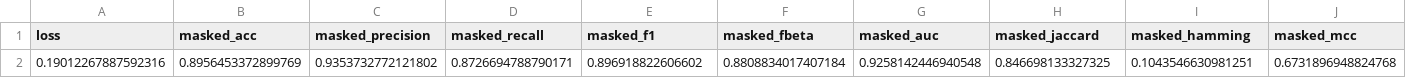
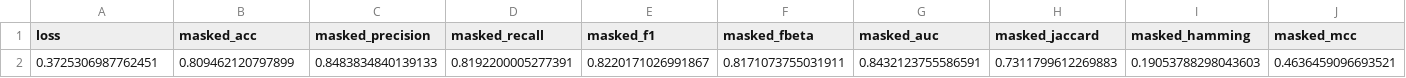
Before and after one commit to XHCFS/amr-fgcr-prediction-project, a CSV file: docs/Results/General Model/Test_Metrics.csv, drawn as a sheet.

```diff
--- a/docs/Results/General Model/Test_Metrics.csv
+++ b/docs/Results/General Model/Test_Metrics.csv
@@ -1,2 +1,2 @@
 loss,masked_acc,masked_precision,masked_recall,masked_f1,masked_fbeta,masked_auc,masked_jaccard,masked_hamming,masked_mcc
-0.19012267887592316,0.8956453372899769,0.9353732772121802,0.8726694788790171,0.896918822606602,0.8808834017407184,0.9258142446940548,0.846698133327325,0.1043546630981251,0.6731896948824768
+0.3725306987762451,0.809462120797899,0.8483834840139133,0.8192200005277391,0.8220171026991867,0.8171073755031911,0.8432123755586591,0.7311799612269883,0.19053788298043603,0.4636459096693521
```
Also changed, not shown: docs/Results/General Model/Cross_Validation_Metrics_Mean_per_class.csv, docs/Results/General Model/Cross_Validation_Metrics_SD_per_class.csv, 23 other files.
